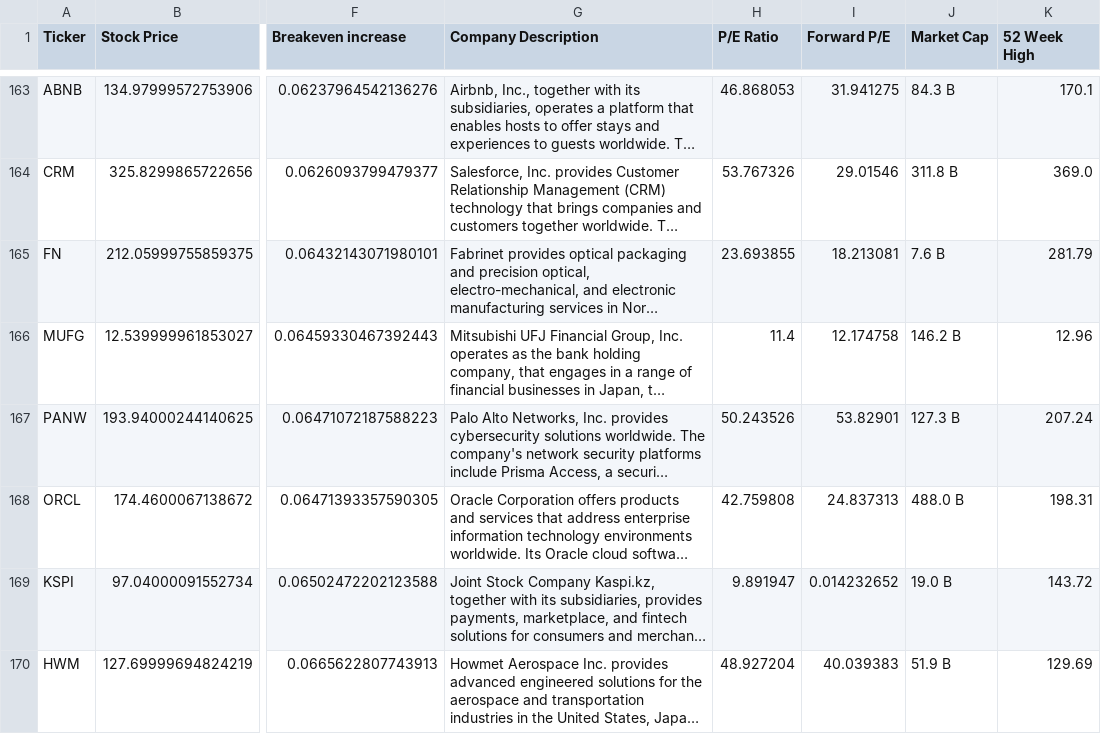
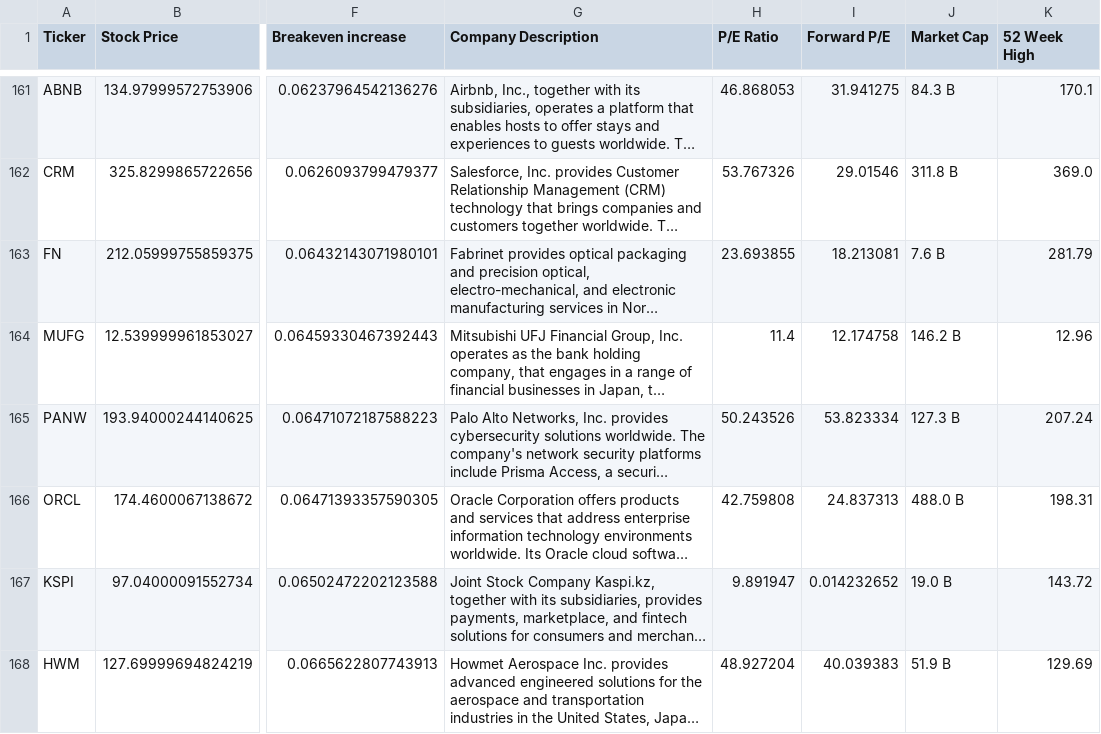
Before and after one commit to dparedesi/Call-Options-values, a CSV file: top_100_stock_and_options_data.csv, drawn as a sheet; only a part is shown, gaps mark what is left out; long unchanged cells end in …; addresses are those after the commit; the diff covers the shown part only; the diff names each change by its address in the sheet, - before the commit and + after, or states it on an @@ line.

```diff
--- a/top_100_stock_and_options_data.csv
+++ b/top_100_stock_and_options_data.csv
-I165 (Forward P/E): 53.82901
+I165 (Forward P/E): 53.823334
```
Also changed, not shown: 2 removed rows and 23 edited cells elsewhere in this file.
